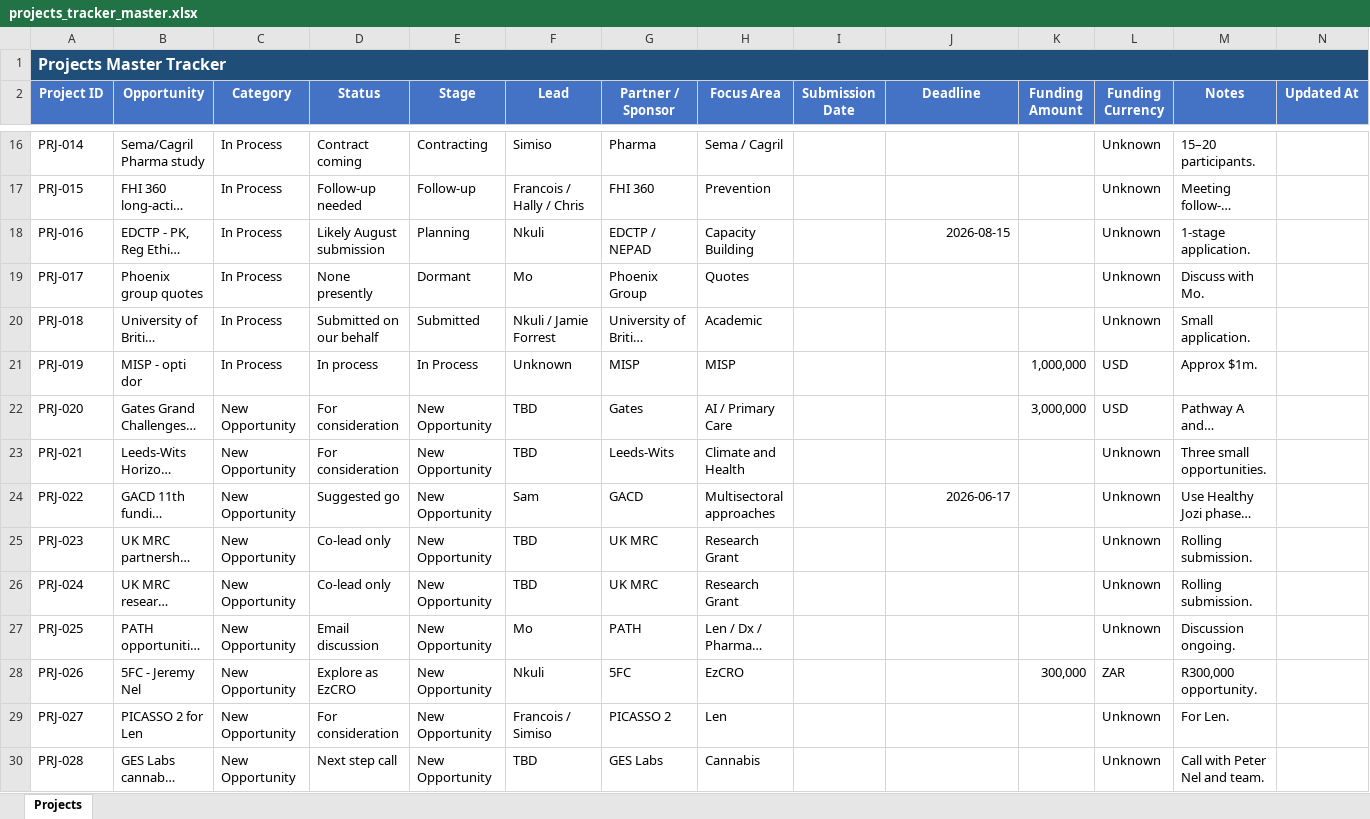
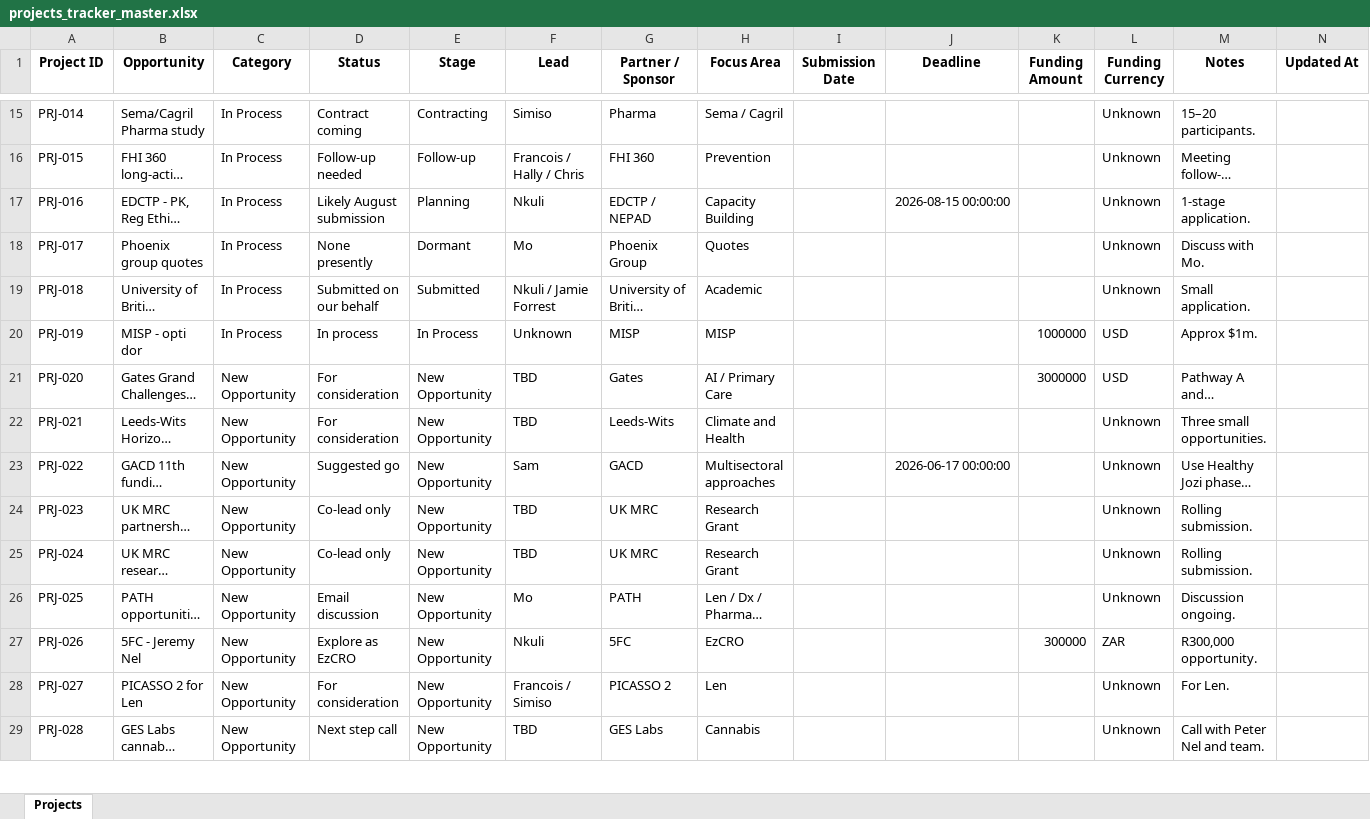
Before and after one commit to Bongz4/Leads, an Excel workbook: projects_tracker_master.xlsx, sheet Projects, drawn as a sheet; only a part is shown, gaps mark what is left out; long unchanged cells end in …; values as stored, in another font and other column widths than the file's, no borders; table styles not drawn; removed rows and columns are numbered as before the commit, all else as after; rows hold the shown columns only; the diff covers the shown part only; the diff names each change by its address in the sheet, - before the commit and + after, or states it on an @@ line.

```diff
--- a/projects_tracker_master.xlsx (sheet Projects)
+++ b/projects_tracker_master.xlsx (sheet Projects)
-row 1: Projects Master Tracker
@@ A1:N1 fill: #4472C4 → none, text colour: #FFFFFF → black @@
-J17 (Deadline): 2026-08-15
+J17 (Deadline): 2026-08-15 00:00:00
-K20 (Funding Amount): 1,000,000
+K20 (Funding Amount): 1000000
-K21 (Funding Amount): 3,000,000
+K21 (Funding Amount): 3000000
-J23 (Deadline): 2026-06-17
+J23 (Deadline): 2026-06-17 00:00:00
-K27 (Funding Amount): 300,000
+K27 (Funding Amount): 300000
```
Also changed, not shown: 34 edited cells and cell formats elsewhere in this sheet.
